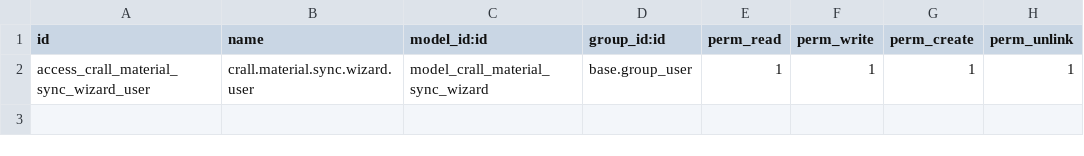
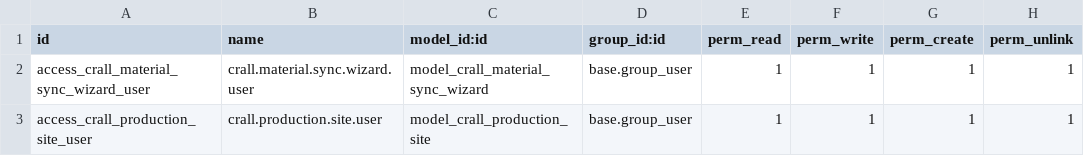
Before and after one commit to abeetran/lodoo, a CSV file: addons/crall_material/security/ir.model.access.csv, drawn as a sheet; the diff names each change by its address in the sheet, - before the commit and + after, or states it on an @@ line.

```diff
--- a/addons/crall_material/security/ir.model.access.csv
+++ b/addons/crall_material/security/ir.model.access.csv
+row 3: access_crall_production_site_user | crall.production.site.user | model_crall_production_site | base.group_user | 1 | 1 | 1 | 1
```
Also changed, not shown: 6 other files.
